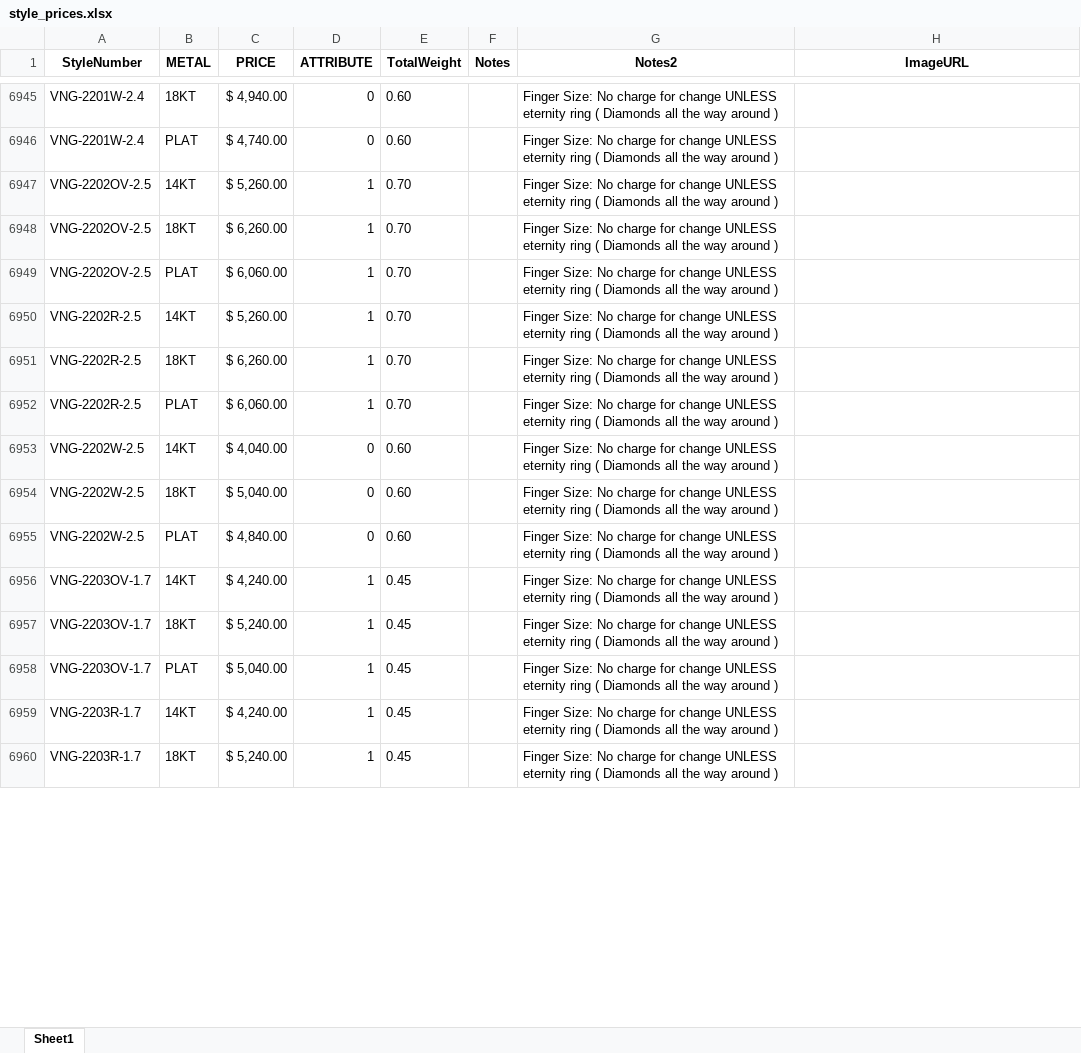
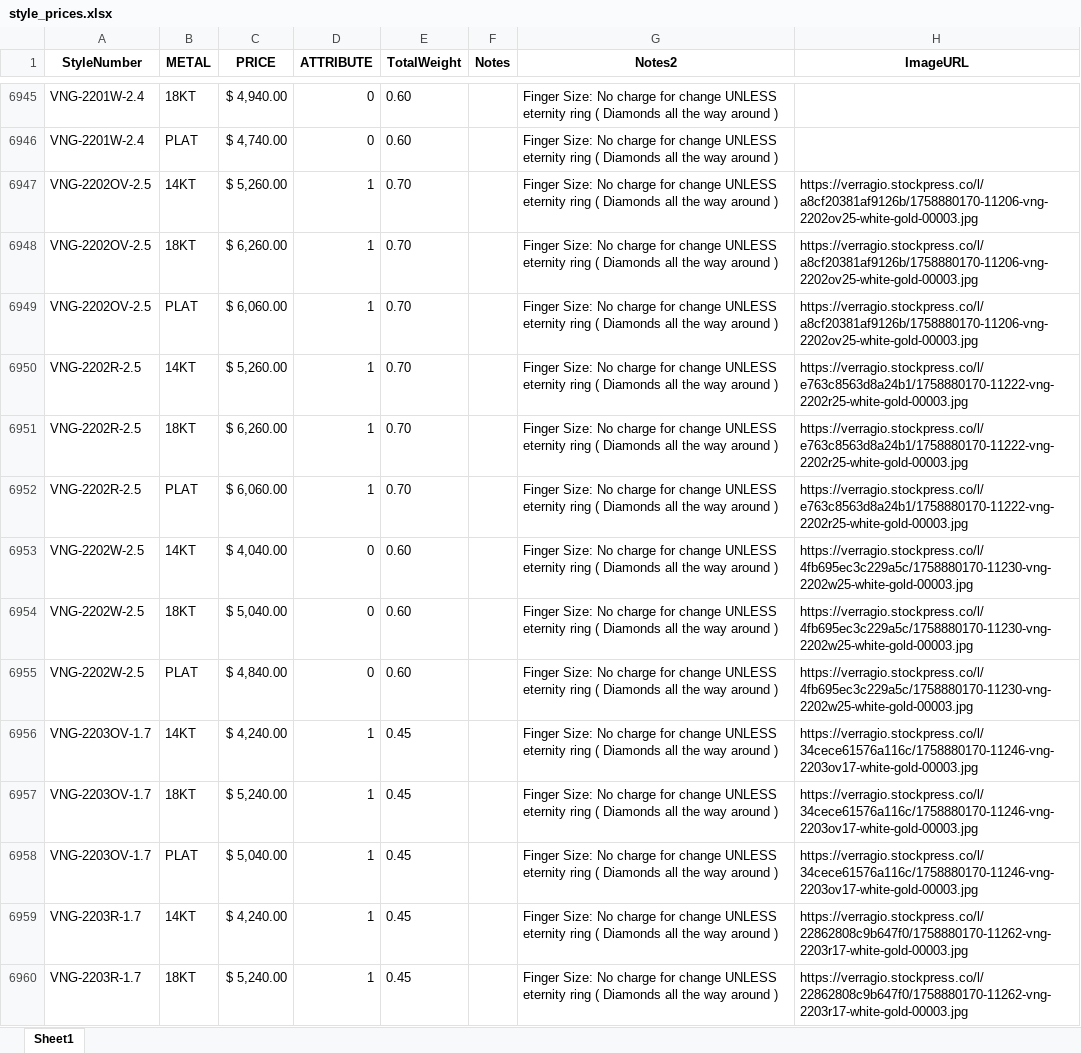
Before and after one commit to KyleVerragio/Bot2, an Excel workbook: style_prices.xlsx, sheet Sheet1, drawn as a sheet; only a part is shown, gaps mark what is left out; values as stored, in another font and other column widths than the file's, no borders; the diff covers the shown part only; the diff names each change by its address in the sheet, - before the commit and + after, or states it on an @@ line.

```diff
--- a/style_prices.xlsx (sheet Sheet1)
+++ b/style_prices.xlsx (sheet Sheet1)
-H6947:H6949 (ImageURL): (empty)
+H6947:H6949 (ImageURL): https://verragio.stockpress.co/l/a8cf20381af9126b/1758880170-11206-vng-2202ov25-white-gold-00003.jpg
-H6950:H6952 (ImageURL): (empty)
+H6950:H6952 (ImageURL): https://verragio.stockpress.co/l/e763c8563d8a24b1/1758880170-11222-vng-2202r25-white-gold-00003.jpg
-H6953:H6955 (ImageURL): (empty)
+H6953:H6955 (ImageURL): https://verragio.stockpress.co/l/4fb695ec3c229a5c/1758880170-11230-vng-2202w25-white-gold-00003.jpg
-H6956:H6958 (ImageURL): (empty)
+H6956:H6958 (ImageURL): https://verragio.stockpress.co/l/34cece61576a116c/1758880170-11246-vng-2203ov17-white-gold-00003.jpg
-H6959:H6960 (ImageURL): (empty)
+H6959:H6960 (ImageURL): https://verragio.stockpress.co/l/22862808c9b647f0/1758880170-11262-vng-2203r17-white-gold-00003.jpg
```
Also changed, not shown: 1149 edited cells elsewhere in this sheet.
